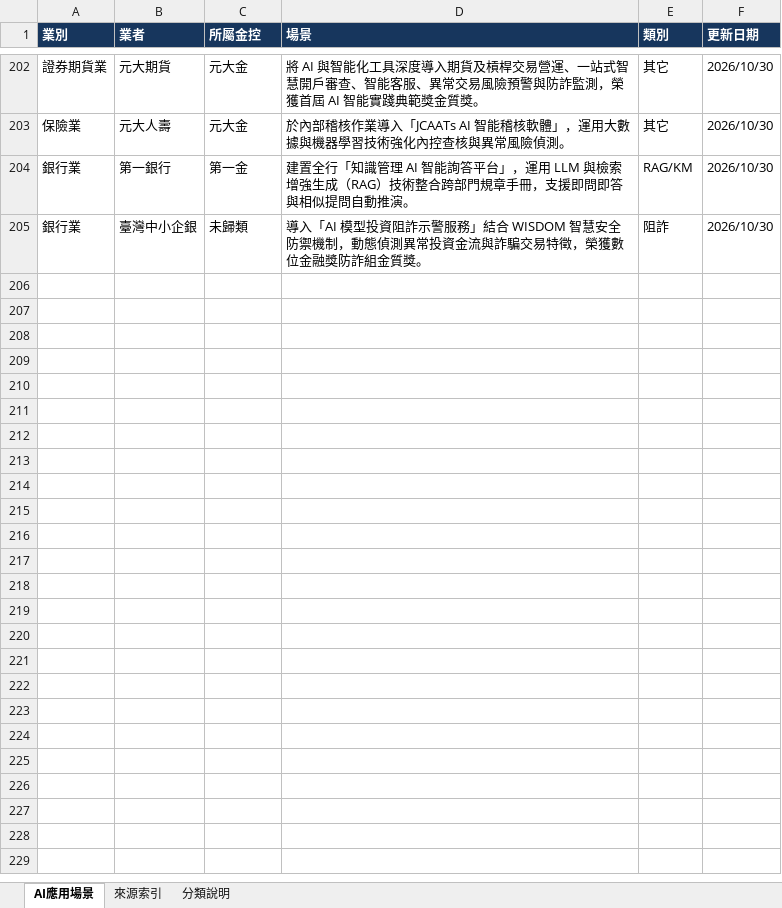
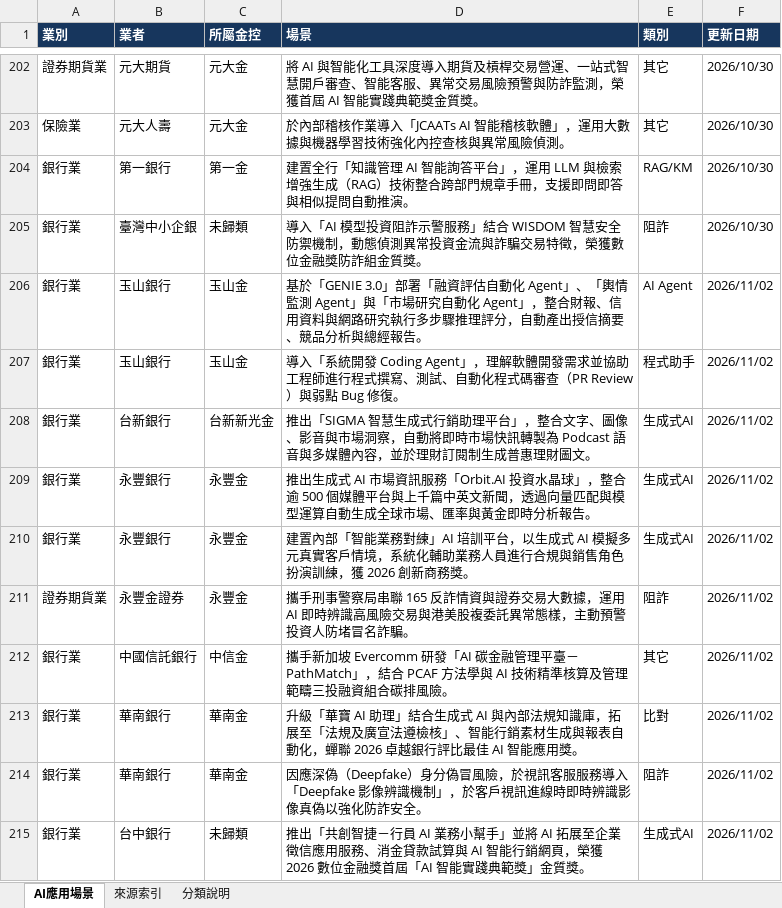
Before and after one commit to dewey1204/tw-financial-ai-race, an Excel workbook: 金融業AI場景應用.xlsx, sheet AI應用場景, drawn as a sheet; only a part is shown, gaps mark what is left out; values as stored, in another font and other column widths than the file's, no borders; table styles not drawn; the diff names each change by its address in the sheet, - before the commit and + after, or states it on an @@ line.

```diff
--- a/金融業AI場景應用.xlsx (sheet AI應用場景)
+++ b/金融業AI場景應用.xlsx (sheet AI應用場景)
+row 206: 銀行業 | 玉山銀行 | 玉山金 | 基於「GENIE 3.0」部署「融資評估自動化 Agent」、「輿情監測 Agent」與「市場研究自動化 Agent」，整合財報、信用資料與網路研究執行多步驟推理評分，自動產出授信摘要、競品分析與總經報告。 | AI Agent | 2026/11/02
+row 207: 銀行業 | 玉山銀行 | 玉山金 | 導入「系統開發 Coding Agent」，理解軟體開發需求並協助工程師進行程式撰寫、測試、自動化程式碼審查（PR Review）與弱點 Bug 修復。 | 程式助手 | 2026/11/02
+row 208: 銀行業 | 台新銀行 | 台新新光金 | 推出「SIGMA 智慧生成式行銷助理平台」，整合文字、圖像、影音與市場洞察，自動將即時市場快訊轉製為 Podcast 語音與多媒體內容，並於理財訂閱制生成普惠理財圖文。 | 生成式AI | 2026/11/02
+row 209: 銀行業 | 永豐銀行 | 永豐金 | 推出生成式 AI 市場資訊服務「Orbit.AI 投資水晶球」，整合逾 500 個媒體平台與上千篇中英文新聞，透過向量匹配與模型運算自動生成全球市場、匯率與黃金即時分析報告。 | 生成式AI | 2026/11/02
+row 210: 銀行業 | 永豐銀行 | 永豐金 | 建置內部「智能業務對練」AI 培訓平台，以生成式 AI 模擬多元真實客戶情境，系統化輔助業務人員進行合規與銷售角色扮演訓練，獲 2026 創新商務獎。 | 生成式AI | 2026/11/02
+row 211: 證券期貨業 | 永豐金證券 | 永豐金 | 攜手刑事警察局串聯 165 反詐情資與證券交易大數據，運用 AI 即時辨識高風險交易與港美股複委託異常態樣，主動預警投資人防堵冒名詐騙。 | 阻詐 | 2026/11/02
+row 212: 銀行業 | 中國信託銀行 | 中信金 | 攜手新加坡 Evercomm 研發「AI 碳金融管理平臺－PathMatch」，結合 PCAF 方法學與 AI 技術精準核算及管理範疇三投融資組合碳排風險。 | 其它 | 2026/11/02
+row 213: 銀行業 | 華南銀行 | 華南金 | 升級「華寶 AI 助理」結合生成式 AI 與內部法規知識庫，拓展至「法規及廣宣法遵檢核」、智能行銷素材生成與報表自動化，蟬聯 2026 卓越銀行評比最佳 AI 智能應用獎。 | 比對 | 2026/11/02
+row 214: 銀行業 | 華南銀行 | 華南金 | 因應深偽（Deepfake）身分偽冒風險，於視訊客服服務導入「Deepfake 影像辨識機制」，於客戶視訊進線時即時辨識影像真偽以強化防詐安全。 | 阻詐 | 2026/11/02
+row 215: 銀行業 | 台中銀行 | 未歸類 | 推出「共創智捷－行員 AI 業務小幫手」並將 AI 拓展至企業徵信應用服務、消金貸款試算與 AI 智能行銷網頁，榮獲 2026 數位金融獎首屆「AI 智能實踐典範獎」金質獎。 | 生成式AI | 2026/11/02
```
Also changed, not shown: 1 other file.
